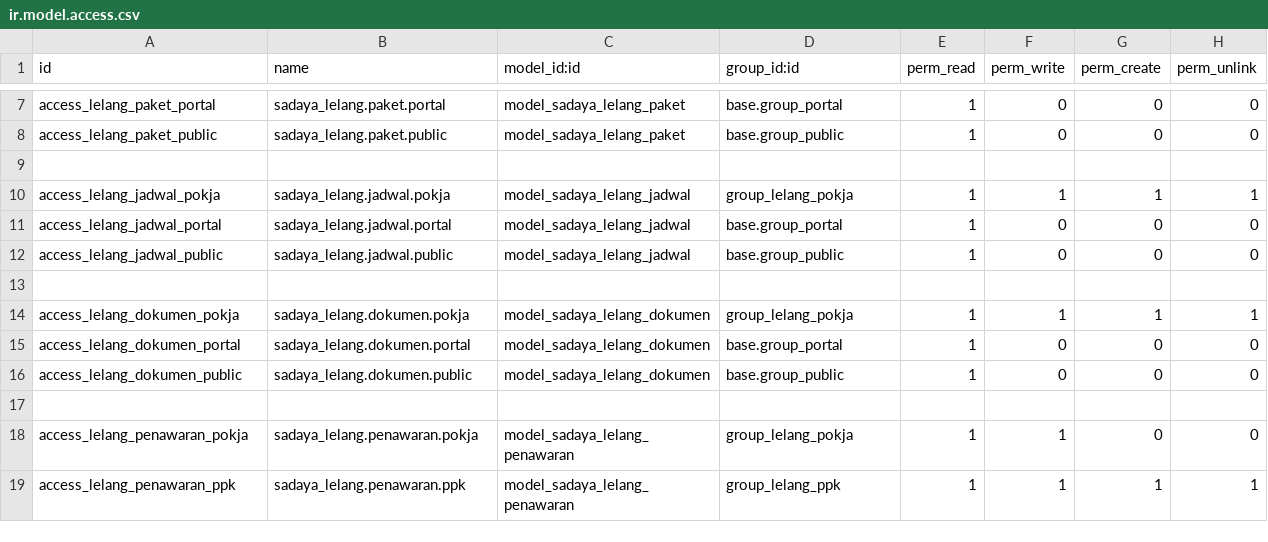
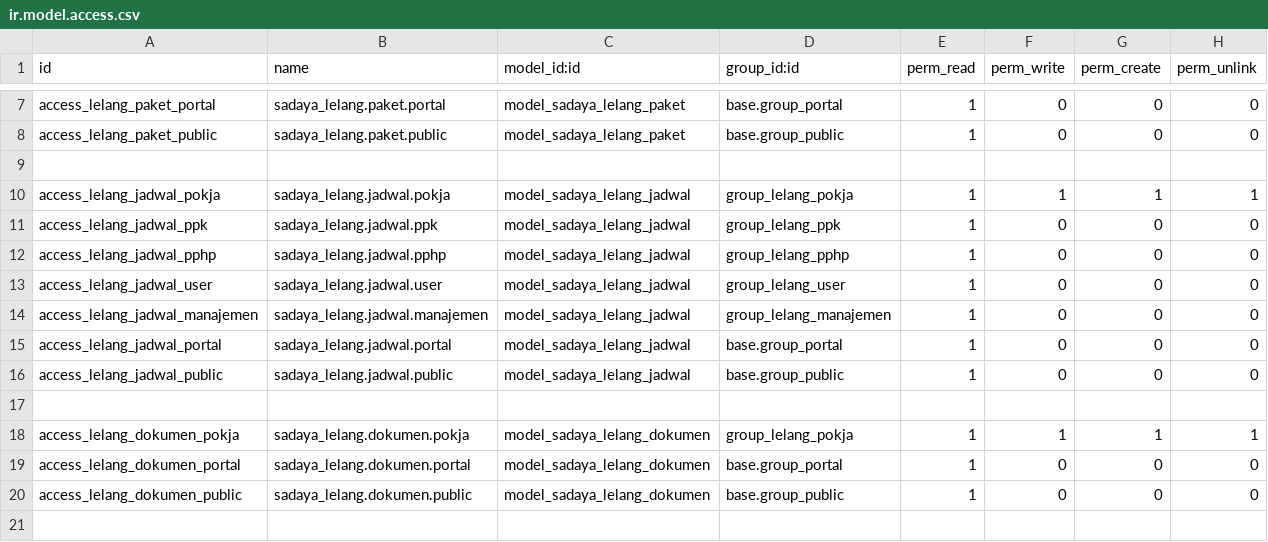
Before and after one commit to incognieto/sadaya-polban-odoo, a CSV file: custom_addons/sadaya_lelang/security/ir.model.access.csv, drawn as a sheet; only a part is shown, gaps mark what is left out; the shorter side is filled out with more unchanged rows.

Commit message:
fix: various fixes including ppk doc restrictions, penawaran formatting, pphp report, status display, and missing penawaran buttons

```diff
--- a/custom_addons/sadaya_lelang/security/ir.model.access.csv
+++ b/custom_addons/sadaya_lelang/security/ir.model.access.csv
@@ -10,2 +10,6 @@ access_lelang_paket_public,sadaya_lelang.paket.public,model_sadaya_lelang_paket,
 access_lelang_jadwal_pokja,sadaya_lelang.jadwal.pokja,model_sadaya_lelang_jadwal,group_lelang_pokja,1,1,1,1
+access_lelang_jadwal_ppk,sadaya_lelang.jadwal.ppk,model_sadaya_lelang_jadwal,group_lelang_ppk,1,0,0,0
+access_lelang_jadwal_pphp,sadaya_lelang.jadwal.pphp,model_sadaya_lelang_jadwal,group_lelang_pphp,1,0,0,0
+access_lelang_jadwal_user,sadaya_lelang.jadwal.user,model_sadaya_lelang_jadwal,group_lelang_user,1,0,0,0
+access_lelang_jadwal_manajemen,sadaya_lelang.jadwal.manajemen,model_sadaya_lelang_jadwal,group_lelang_manajemen,1,0,0,0
 access_lelang_jadwal_portal,sadaya_lelang.jadwal.portal,model_sadaya_lelang_jadwal,base.group_portal,1,0,0,0
```
Also changed, not shown: 6 other files.
